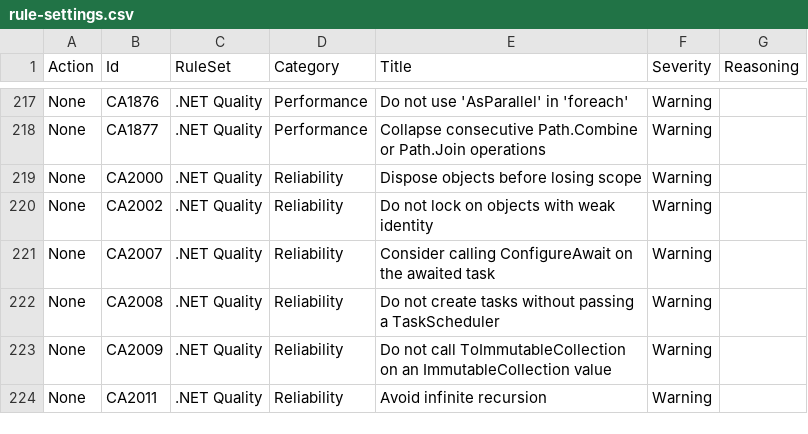
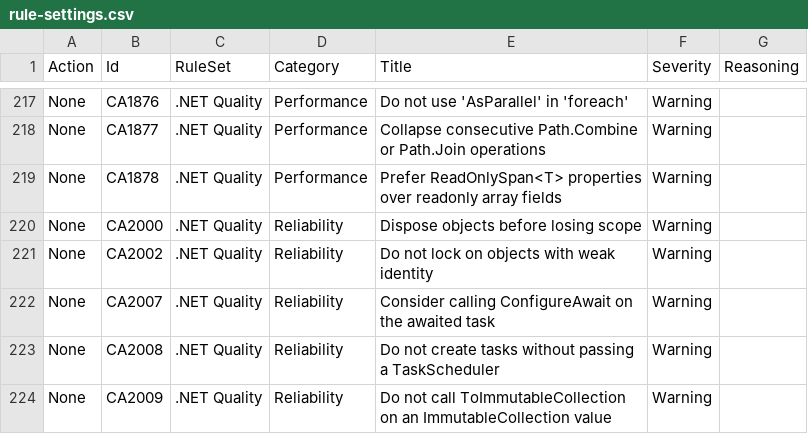
Before and after one commit to lancra/dotnet-analyzers, a CSV file: src/data-sets/rule-settings.csv, drawn as a sheet; only a part is shown, gaps mark what is left out; the shorter side is filled out with more unchanged rows; the diff names each change by its address in the sheet, - before the commit and + after, or states it on an @@ line.

Commit message:
Add rule CA1878

```diff
--- a/src/data-sets/rule-settings.csv
+++ b/src/data-sets/rule-settings.csv
+row 219: None | CA1878 | .NET Quality | Performance | Prefer ReadOnlySpan<T> properties over readonly array fields | Warning
```
Also changed, not shown: 1 other file.
